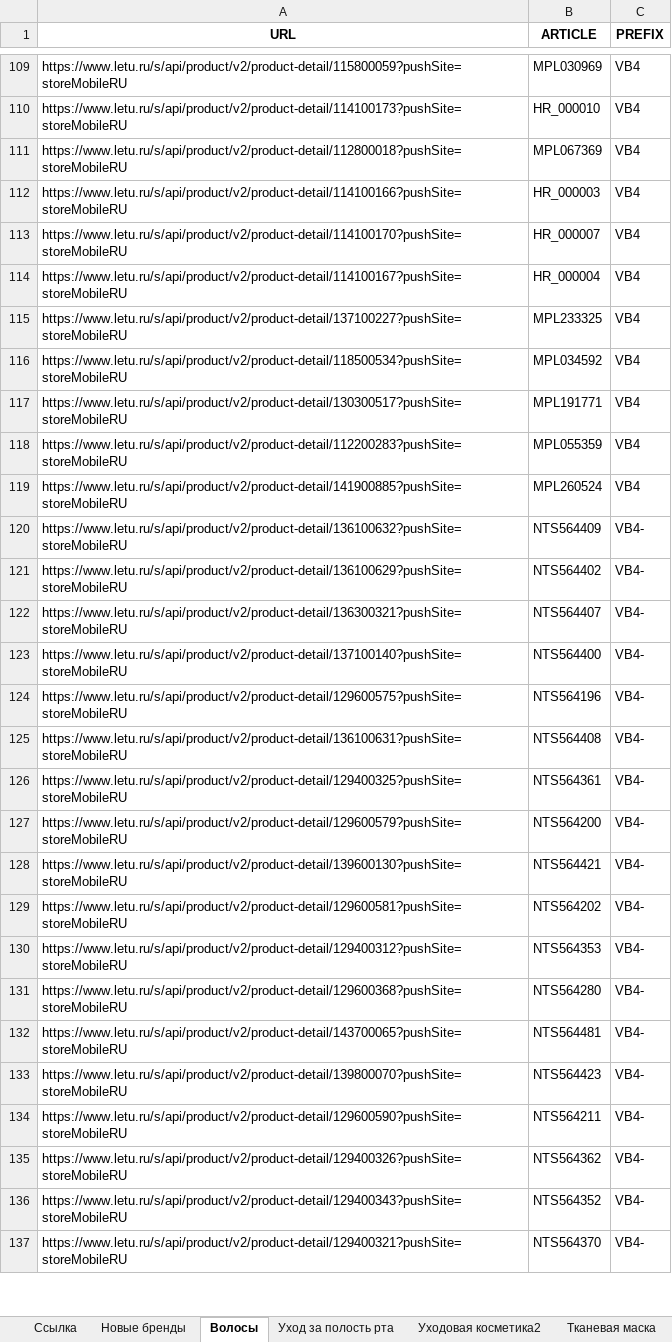
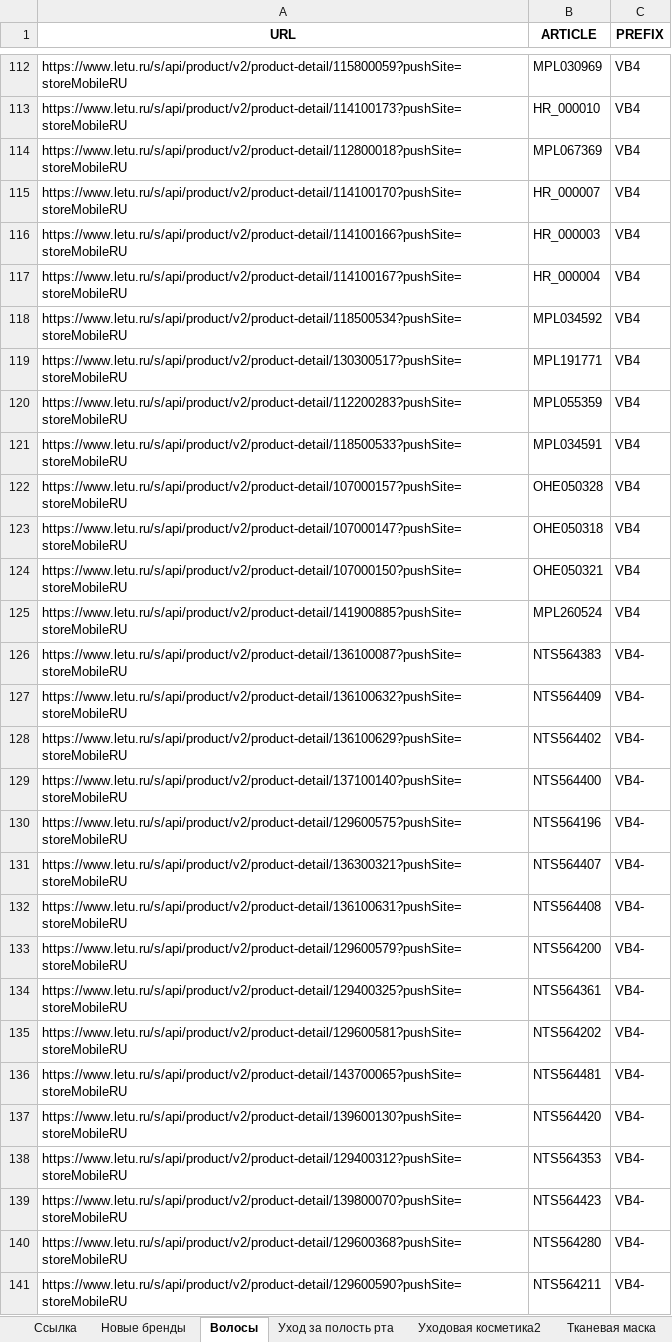
Before and after one commit to sekabeka/letuu, an Excel workbook: products2.xlsx, sheet Волосы, drawn as a sheet; only a part is shown, gaps mark what is left out; the shorter side is filled out with more unchanged rows; values as stored, in another font and other column widths than the file's, no borders; removed rows and columns are numbered as before the commit, all else as after; the diff covers the shown part only; the diff names each change by its address in the sheet, - before the commit and + after, or states it on an @@ line.

```diff
--- a/products2.xlsx (sheet Волосы)
+++ b/products2.xlsx (sheet Волосы)
@@ row 112 moved to row 116: https://www.letu.ru/s/api/product/v2/pro… @@
-row 115: https://www.letu.ru/s/api/product/v2/product-detail/137100227?pushSite=storeMobileRU | MPL233325 | VB4
@@ row 61 moved to row 121: https://www.letu.ru/s/api/product/v2/pro… @@
+row 122: https://www.letu.ru/s/api/product/v2/product-detail/107000157?pushSite=storeMobileRU | OHE050328 | VB4
+row 123: https://www.letu.ru/s/api/product/v2/product-detail/107000147?pushSite=storeMobileRU | OHE050318 | VB4
+row 124: https://www.letu.ru/s/api/product/v2/product-detail/107000150?pushSite=storeMobileRU | OHE050321 | VB4
+row 126: https://www.letu.ru/s/api/product/v2/product-detail/136100087?pushSite=storeMobileRU | NTS564383 | VB4-
@@ row 122 moved to row 131: https://www.letu.ru/s/api/product/v2/pro… @@
-row 126: https://www.letu.ru/s/api/product/v2/product-detail/129400325?pushSite=storeMobileRU | NTS564361 | VB4-
-A134 (URL): https://www.letu.ru/s/api/product/v2/product-detail/139600130?pushSite=storeMobileRU
+A134 (URL): https://www.letu.ru/s/api/product/v2/product-detail/129400325?pushSite=storeMobileRU
-B134 (ARTICLE): NTS564421
+B134 (ARTICLE): NTS564361
+row 137: https://www.letu.ru/s/api/product/v2/product-detail/139600130?pushSite=storeMobileRU | NTS564420 | VB4-
@@ row 130 moved to row 138: https://www.letu.ru/s/api/product/v2/pro… @@
@@ row 131 moved to row 140: https://www.letu.ru/s/api/product/v2/pro… @@
```
Also changed, not shown: 139 added rows, 132 removed rows, 754 moved rows and 237 edited cells elsewhere in this sheet, sheet Ссылка, sheet Новые бренды, sheet Ароматы для дома, sheet Личная гигиена, sheet Тканевая маска, sheet Уходовая косметика2, 3 more sheets.
